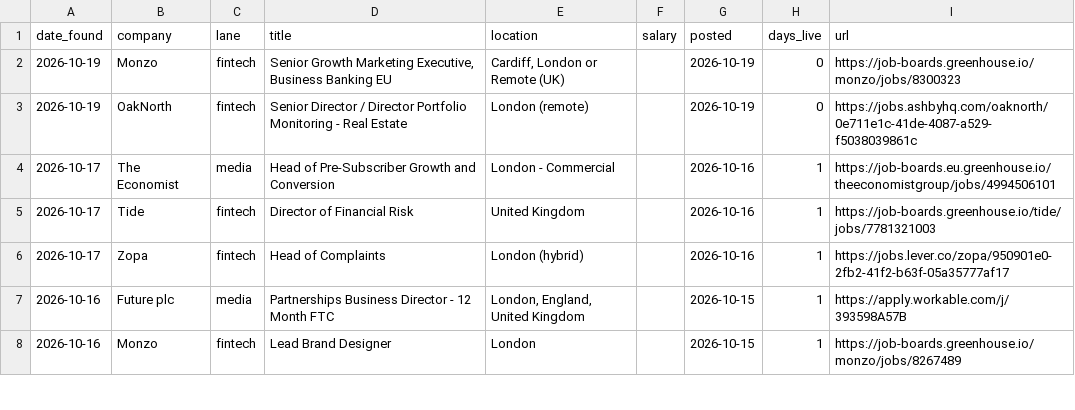
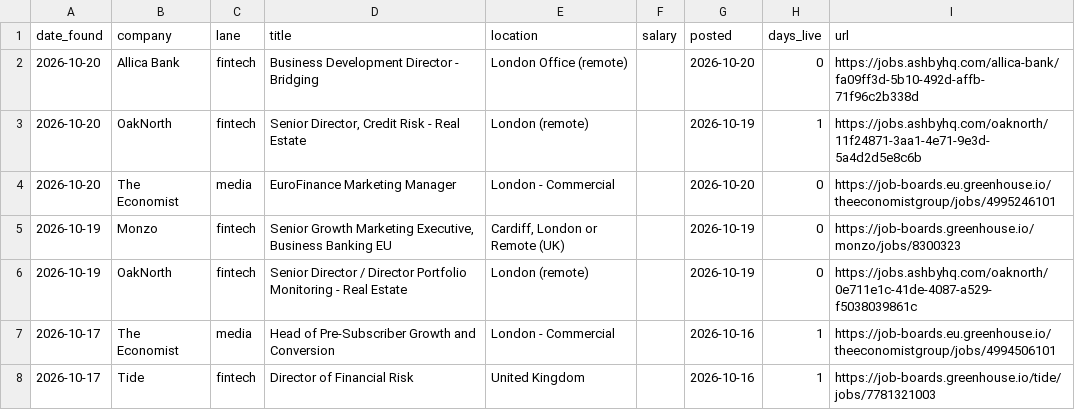
Before and after one commit to jamesm-lgtm/roleradar, a CSV file: new_roles.csv, drawn as a sheet; only a part is shown; the shorter side is filled out with more unchanged rows.

```diff
--- a/new_roles.csv
+++ b/new_roles.csv
@@ -1,2 +1,5 @@
 date_found,company,lane,title,location,salary,posted,days_live,url
+2026-10-20,Allica Bank,fintech,Business Development Director - Bridging,London Office (remote),,2026-10-20,0,https://jobs.ashbyhq.com/allica-bank/fa09ff3d-5b10-492d-affb-71f96c2b338d
+2026-10-20,OakNorth,fintech,"Senior Director, Credit Risk - Real Estate ",London (remote),,2026-10-19,1,https://jobs.ashbyhq.com/oaknorth/11f24871-3aa1-4e71-9e3d-5a4d2d5e8c6b
+2026-10-20,The Economist,media,EuroFinance Marketing Manager,London - Commercial,,2026-10-20,0,https://job-boards.eu.greenhouse.io/theeconomistgroup/jobs/4995246101
 2026-10-19,Monzo,fintech,"Senior Growth Marketing Executive, Business Banking EU","Cardiff, London or Remote (UK)",,2026-10-19,0,https://job-boards.greenhouse.io/monzo/jobs/8300323
```
Also changed, not shown: all_current.csv, 2 other files.
